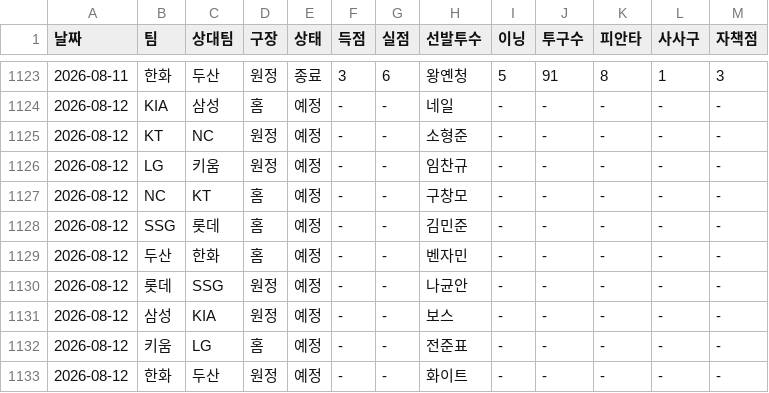
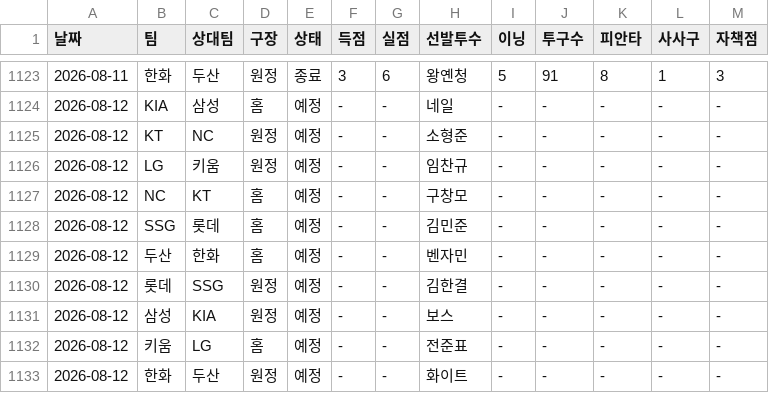
Before and after one commit to smmartworld/kbostarter, a CSV file: 로테이션_마스터데이터.csv, drawn as a sheet; only a part is shown, gaps mark what is left out.

```diff
--- a/로테이션_마스터데이터.csv
+++ b/로테이션_마스터데이터.csv
@@ -1129,3 +1129,3 @@
 2026-08-12,두산,한화,홈,예정,-,-,벤자민,-,-,-,-,-
-2026-08-12,롯데,SSG,원정,예정,-,-,나균안,-,-,-,-,-
+2026-08-12,롯데,SSG,원정,예정,-,-,김한결,-,-,-,-,-
 2026-08-12,삼성,KIA,원정,예정,-,-,보스,-,-,-,-,-
```
Also changed, not shown: pitcher_advanced_stats.csv.
